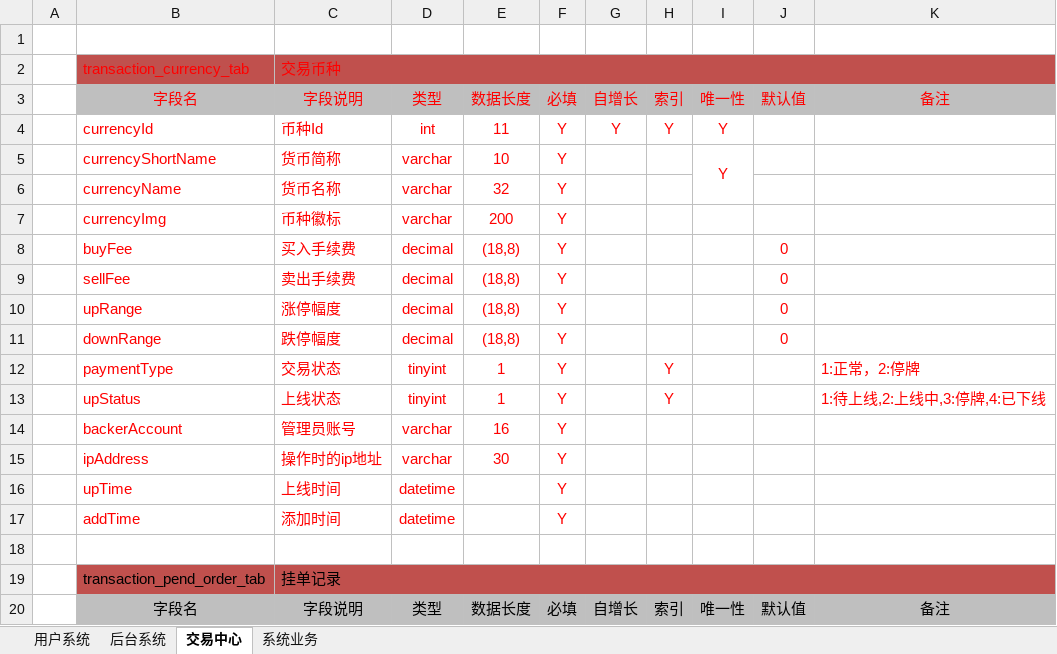
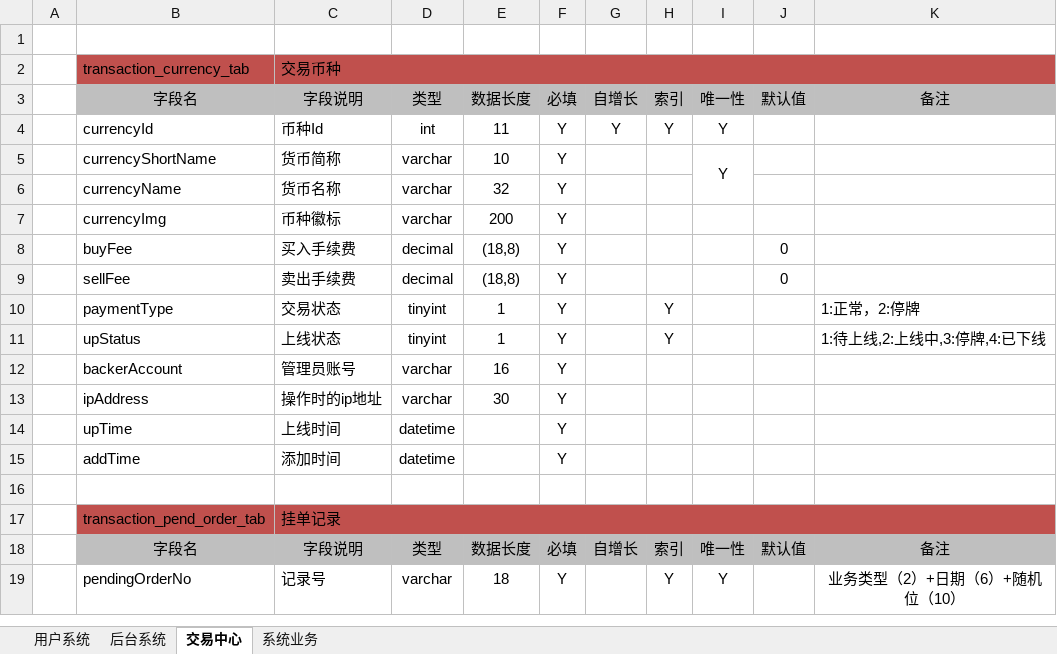
Before and after one commit to yichen520/jydp, an Excel workbook: document/交易大盘数据库设计表@20180308.xlsx, sheet 交易中心, drawn as a sheet; only a part is shown; the shorter side is filled out with more unchanged rows; values as stored, in another font and other column widths than the file's, no borders; removed rows and columns are numbered as before the commit, all else as after; the diff names each change by its address in the sheet, - before the commit and + after, or states it on an @@ line.

Commit message:
数据库表币种管理减字段

```diff
--- a/document/交易大盘数据库设计表@20180308.xlsx (sheet 交易中心)
+++ b/document/交易大盘数据库设计表@20180308.xlsx (sheet 交易中心)
-B2:C2 text colour: #FF0000
+B2:C2 text colour: black
-B3:K3 text colour: #FF0000
+B3:K3 text colour: black
-B4:I4 text colour: #FF0000
+B4:I4 text colour: black
-B5:F9 text colour: #FF0000
+B5:F9 text colour: black
-I5 text colour: #FF0000
+I5 text colour: black
-J8:J9 text colour: #FF0000
+J8:J9 text colour: black
-row 10:  | upRange | 涨停幅度 | decimal | (18,8) | Y |  |  |  | 0
-row 11:  | downRange | 跌停幅度 | decimal | (18,8) | Y |  |  |  | 0
-B10:F13 text colour: #FF0000
+B10:F13 text colour: black
-H10:H11 text colour: #FF0000
+H10:H11 text colour: black
-K10:K11 text colour: #FF0000
+K10:K11 text colour: black
-B14:D15 text colour: #FF0000
+B14:D15 text colour: black
-F14:F15 text colour: #FF0000
+F14:F15 text colour: black
```
